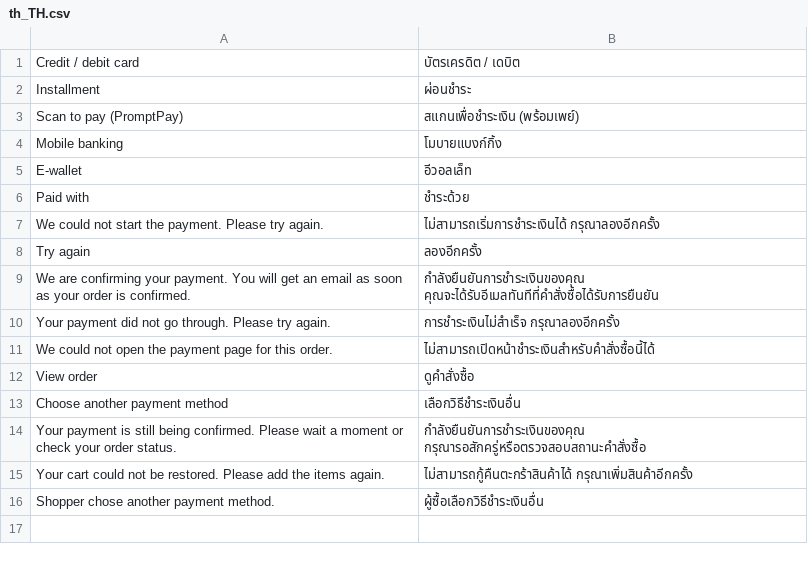
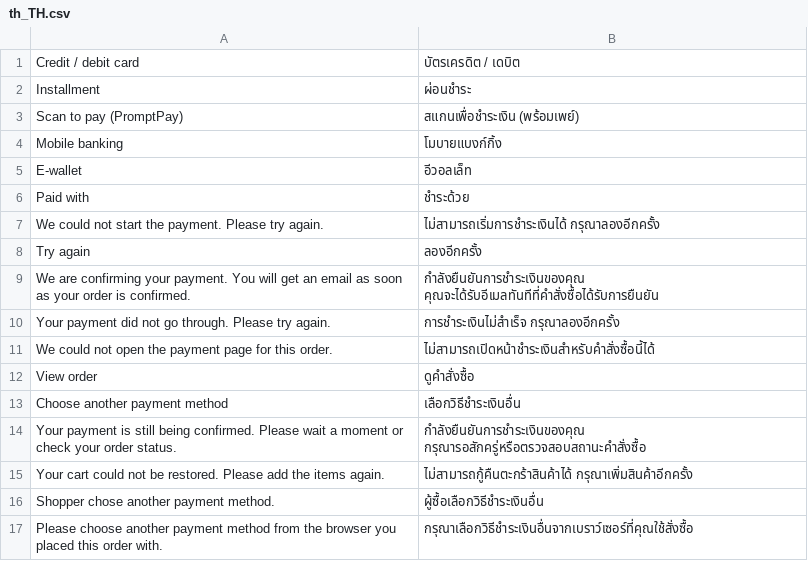
Before and after one commit to reservepaytech/magento-plugin, a CSV file: i18n/th_TH.csv, drawn as a sheet.

Commit message:
Let only the ordering session cancel from the payment page
The order token travels in the payment page URL, so it could be shared,
bookmarked or logged. Holding it was enough to cancel an unpaid order
through reservepay/payment/back. Cancelling now also requires the
checkout session that placed the order (its last order or its current
quote). Any other session is sent to the cart with a message, and the
order is left for Magento's pending-payment cleanup.

```diff
--- a/i18n/th_TH.csv
+++ b/i18n/th_TH.csv
@@ -16 +16,2 @@
 "Shopper chose another payment method.","ผู้ซื้อเลือกวิธีชำระเงินอื่น"
+"Please choose another payment method from the browser you placed this order with.","กรุณาเลือกวิธีชำระเงินอื่นจากเบราว์เซอร์ที่คุณใช้สั่งซื้อ"
```
Also changed, not shown: 2 other files.
